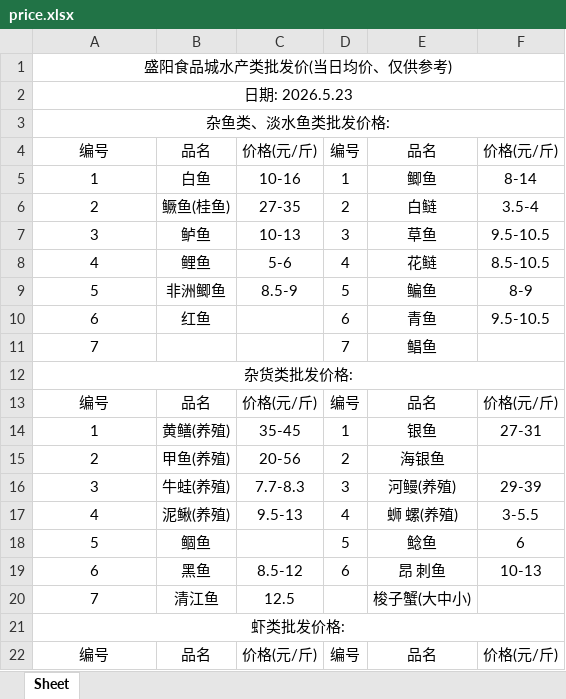
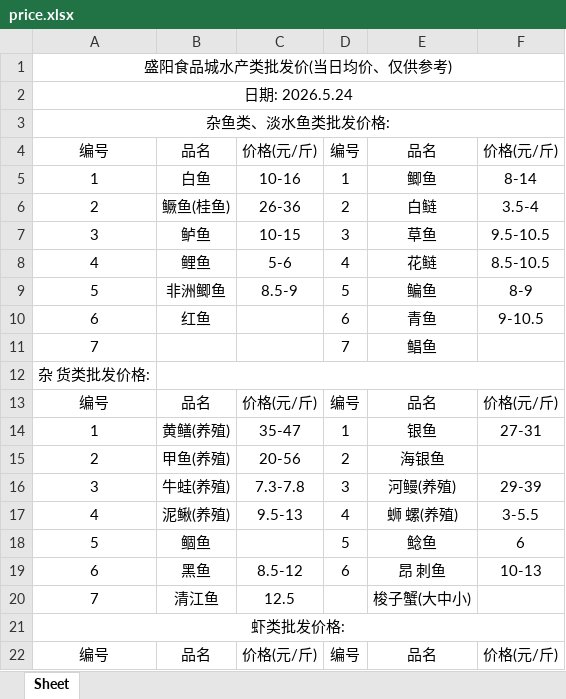
Before and after one commit to DTxiaweibing/TIMU, an Excel workbook: price.xlsx, sheet Sheet, drawn as a sheet; only a part is shown; values as stored, in another font and other column widths than the file's, no borders; the diff covers the shown part only; the diff names each change by its address in the sheet, - before the commit and + after, or states it on an @@ line.

```diff
--- a/price.xlsx (sheet Sheet)
+++ b/price.xlsx (sheet Sheet)
-A2: 日期: 2026.5.23
+A2: 日期: 2026.5.24
-C6: 27-35
+C6: 26-36
-C7: 10-13
+C7: 10-15
-F10: 9.5-10.5
+F10: 9-10.5
-A12: 杂货类批发价格:
+A12: 杂 货类批发价格:
-A12:F12 merged
+B12:F12 merged
-C14: 35-45
+C14: 35-47
-C16: 7.7-8.3
+C16: 7.3-7.8
```
Also changed, not shown: 11 edited cells elsewhere in this sheet.
